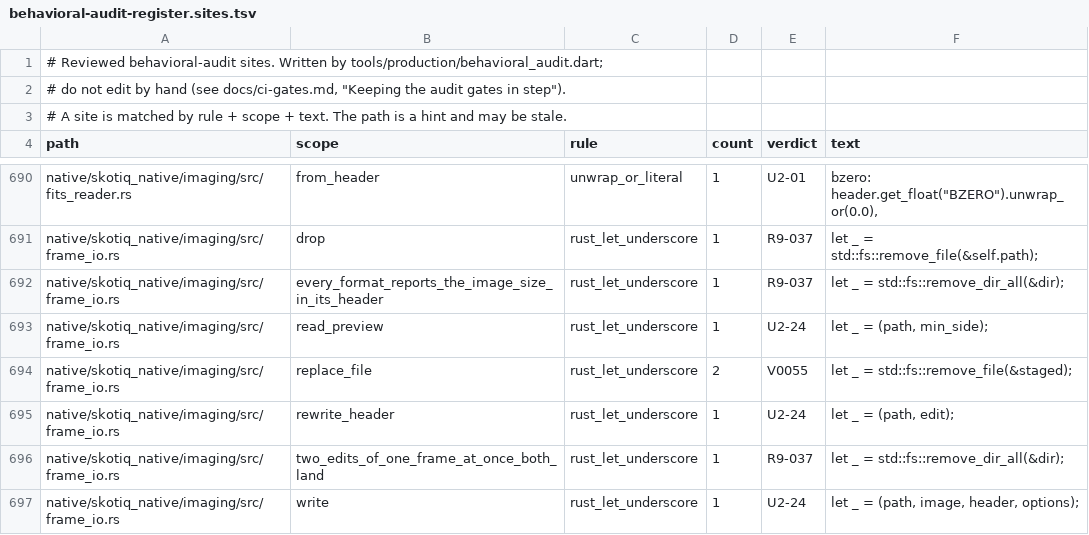
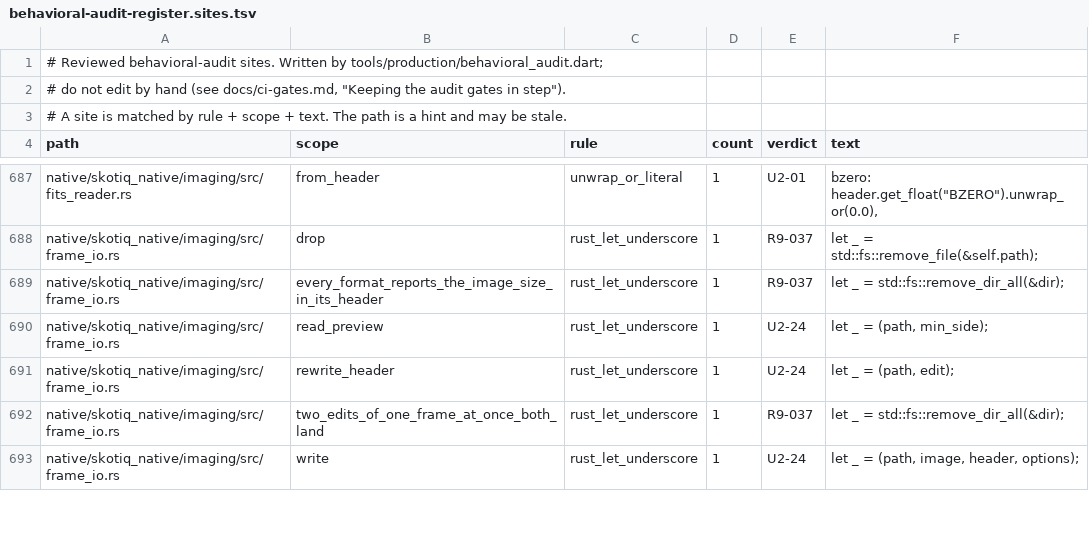
Before and after one commit to Scdouglas1999/Skotiq, a TSV file: docs/production-readiness/behavioral-audit-register.sites.tsv, drawn as a sheet; only a part is shown, gaps mark what is left out; removed rows and columns are numbered as before the commit, all else as after; the diff covers the shown part only; the diff names each change by its address in the sheet, - before the commit and + after, or states it on an @@ line.

Commit message:
Sync audit gate inputs after the imaging merge

```diff
--- a/docs/production-readiness/behavioral-audit-register.sites.tsv
+++ b/docs/production-readiness/behavioral-audit-register.sites.tsv
-row 694: native/skotiq_native/imaging/src/frame_io.rs | replace_file | rust_let_underscore | 2 | V0055 | let _ = std::fs::remove_file(&staged);
```
Also changed, not shown: 2 added rows, 11 removed rows and 2 edited cells elsewhere in this file, 1 other file.
